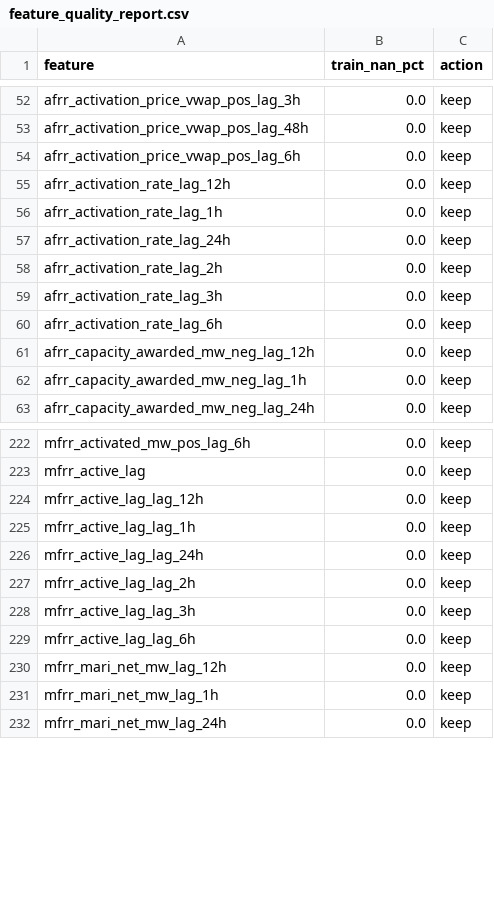
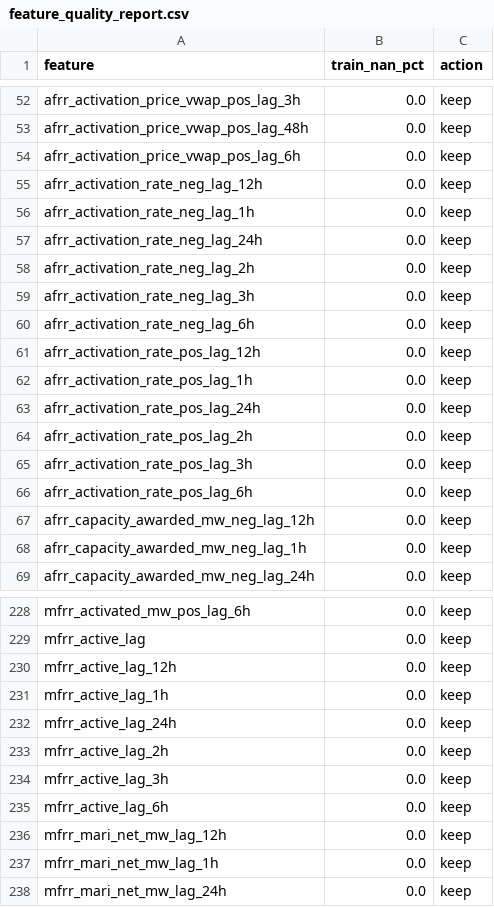
Before and after one commit to lgiesen/energy_trading, a CSV file: data/model_input/afrr/feature_quality_report.csv, drawn as a sheet; only a part is shown, gaps mark what is left out.

Commit message:
chore(data): regenerate feature and bundle artifacts
Rebuild feature table, model input bundles, and scaler after naming and lag-generation changes. Commit generated artifacts so server and local runs use identical inputs.

```diff
--- a/data/model_input/afrr/feature_quality_report.csv
+++ b/data/model_input/afrr/feature_quality_report.csv
@@ -54,8 +54,14 @@ afrr_activation_price_vwap_pos_lag_48h,0.0,keep
 afrr_activation_price_vwap_pos_lag_6h,0.0,keep
-afrr_activation_rate_lag_12h,0.0,keep
-afrr_activation_rate_lag_1h,0.0,keep
-afrr_activation_rate_lag_24h,0.0,keep
-afrr_activation_rate_lag_2h,0.0,keep
-afrr_activation_rate_lag_3h,0.0,keep
-afrr_activation_rate_lag_6h,0.0,keep
+afrr_activation_rate_neg_lag_12h,0.0,keep
+afrr_activation_rate_neg_lag_1h,0.0,keep
+afrr_activation_rate_neg_lag_24h,0.0,keep
+afrr_activation_rate_neg_lag_2h,0.0,keep
+afrr_activation_rate_neg_lag_3h,0.0,keep
+afrr_activation_rate_neg_lag_6h,0.0,keep
+afrr_activation_rate_pos_lag_12h,0.0,keep
+afrr_activation_rate_pos_lag_1h,0.0,keep
+afrr_activation_rate_pos_lag_24h,0.0,keep
+afrr_activation_rate_pos_lag_2h,0.0,keep
+afrr_activation_rate_pos_lag_3h,0.0,keep
+afrr_activation_rate_pos_lag_6h,0.0,keep
 afrr_capacity_awarded_mw_neg_lag_12h,0.0,keep
@@ -223,8 +229,8 @@ mfrr_activated_mw_pos_lag_6h,0.0,keep
 mfrr_active_lag,0.0,keep
-mfrr_active_lag_lag_12h,0.0,keep
-mfrr_active_lag_lag_1h,0.0,keep
-mfrr_active_lag_lag_24h,0.0,keep
-mfrr_active_lag_lag_2h,0.0,keep
-mfrr_active_lag_lag_3h,0.0,keep
-mfrr_active_lag_lag_6h,0.0,keep
+mfrr_active_lag_12h,0.0,keep
+mfrr_active_lag_1h,0.0,keep
+mfrr_active_lag_24h,0.0,keep
+mfrr_active_lag_2h,0.0,keep
+mfrr_active_lag_3h,0.0,keep
+mfrr_active_lag_6h,0.0,keep
 mfrr_mari_net_mw_lag_12h,0.0,keep
```
Also changed, not shown: data/model_input/da/feature_quality_report.csv, 9 other files.
